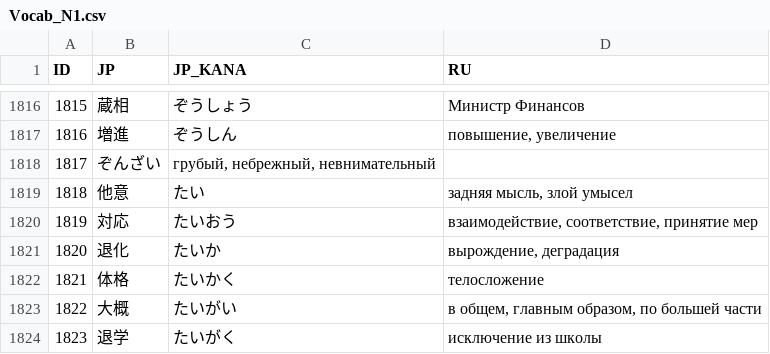
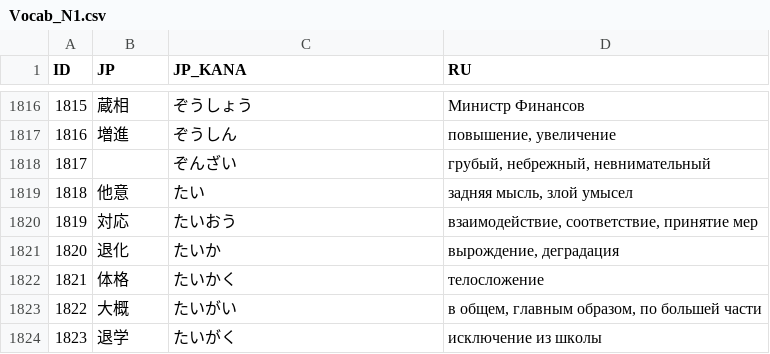
Before and after one commit to gwend/jvocab.data, a CSV file: Vocab_N1.csv, drawn as a sheet; only a part is shown, gaps mark what is left out.

Commit message:
* описки

```diff
--- a/Vocab_N1.csv
+++ b/Vocab_N1.csv
@@ -1817,3 +1817,3 @@ ID;JP;JP_KANA;RU
 1816;増進;ぞうしん;повышение, увеличение
-1817;ぞんざい;грубый, небрежный, невнимательный
+1817;;ぞんざい;грубый, небрежный, невнимательный
 1818;他意;たい;задняя мысль, злой умысел
```
